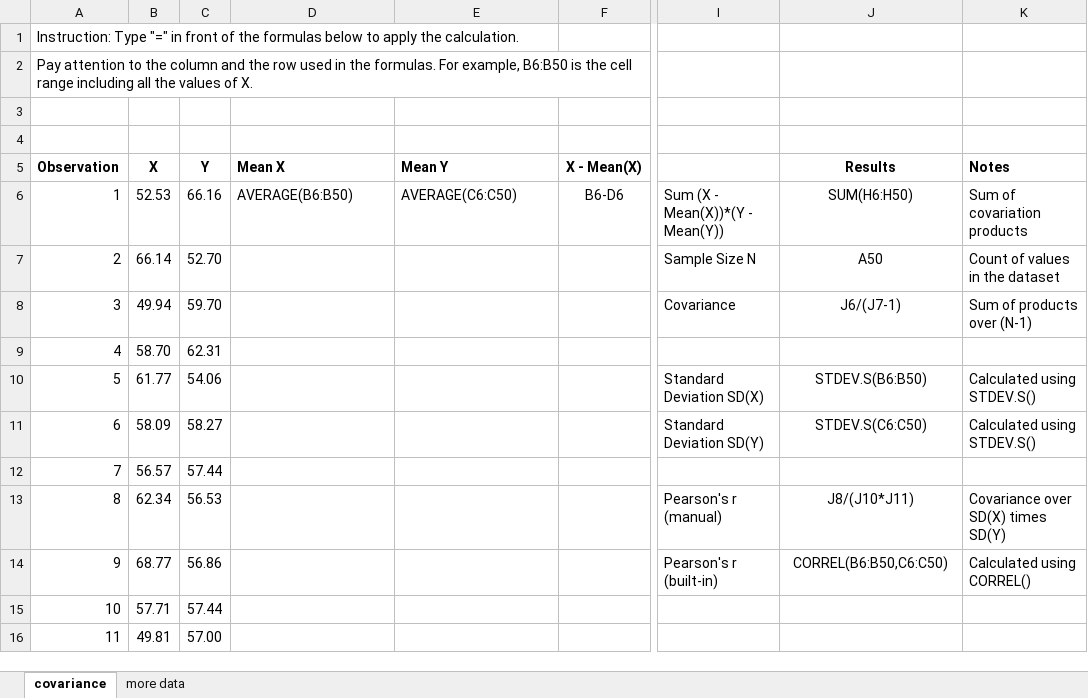
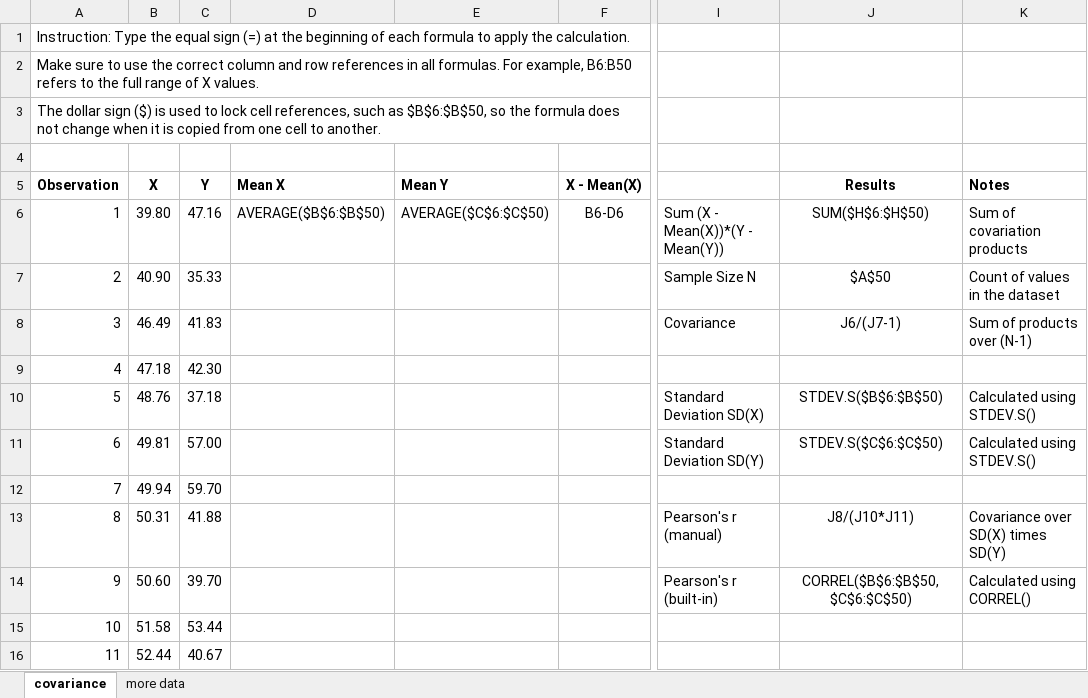
Before and after one commit to cblam202/filesharing, an Excel workbook: files/week10_correlation.xlsx, sheet covariance, drawn as a sheet; only a part is shown, gaps mark what is left out; values as stored, in another font and other column widths than the file's, no borders; the diff covers the shown part only; the diff names each change by its address in the sheet, - before the commit and + after, or states it on an @@ line.

Commit message:
Add files via upload

```diff
--- a/files/week10_correlation.xlsx (sheet covariance)
+++ b/files/week10_correlation.xlsx (sheet covariance)
-A1 (Observation): Instruction: Type "=" in front of the formulas below to apply…
+A1 (Observation): Instruction: Type the equal sign (=) at the beginning of each formula to apply…
-A2 (Observation): Pay attention to the column and the row used in the formulas. For example, B6:B50 is the cell range including all the values of X.
+A2 (Observation): Make sure to use the correct column and row references in all formulas. For example, B6:B50 refers to the full range of X values.
-A3 (Observation): (empty)
+A3 (Observation): The dollar sign ($) is used to lock cell references, such as $B$6:$B$50, so the formula does not change when it is copied from one cell to another.
-B6 (X): 52.53
+B6 (X): 39.80
-C6 (Y): 66.16
+C6 (Y): 47.16
-D6 (Mean X): AVERAGE(B6:B50)
+D6 (Mean X): AVERAGE($B$6:$B$50)
-E6 (Mean Y): AVERAGE(C6:C50)
+E6 (Mean Y): AVERAGE($C$6:$C$50)
-J6 (Results): SUM(H6:H50)
+J6 (Results): SUM($H$6:$H$50)
-B7 (X): 66.14
+B7 (X): 40.90
-C7 (Y): 52.70
+C7 (Y): 35.33
-J7 (Results): A50
+J7 (Results): $A$50
-B8 (X): 49.94
+B8 (X): 46.49
-C8 (Y): 59.70
+C8 (Y): 41.83
-B9 (X): 58.70
+B9 (X): 47.18
-C9 (Y): 62.31
+C9 (Y): 42.30
-B10 (X): 61.77
+B10 (X): 48.76
-C10 (Y): 54.06
+C10 (Y): 37.18
-J10 (Results): STDEV.S(B6:B50)
+J10 (Results): STDEV.S($B$6:$B$50)
-B11 (X): 58.09
+B11 (X): 49.81
-C11 (Y): 58.27
+C11 (Y): 57.00
-J11 (Results): STDEV.S(C6:C50)
+J11 (Results): STDEV.S($C$6:$C$50)
-B12 (X): 56.57
+B12 (X): 49.94
-C12 (Y): 57.44
+C12 (Y): 59.70
-B13 (X): 62.34
+B13 (X): 50.31
-C13 (Y): 56.53
+C13 (Y): 41.88
-B14 (X): 68.77
+B14 (X): 50.60
-C14 (Y): 56.86
+C14 (Y): 39.70
-J14 (Results): CORREL(B6:B50,C6:C50)
+J14 (Results): CORREL($B$6:$B$50,$C$6:$C$50)
-B15 (X): 57.71
+B15 (X): 51.58
-C15 (Y): 57.44
+C15 (Y): 53.44
-B16 (X): 49.81
+B16 (X): 52.44
-C16 (Y): 57.00
+C16 (Y): 40.67
```
Also changed, not shown: 66 edited cells elsewhere in this sheet.
